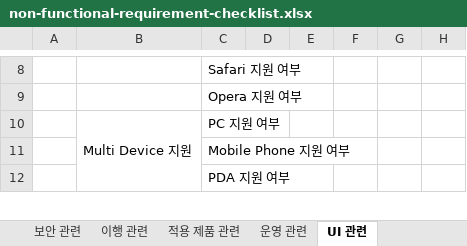
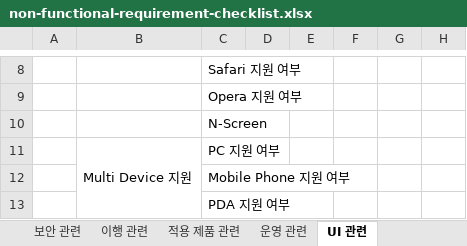
Before and after one commit to kwbaek/codelabor, an Excel workbook: documentation/template/2 요구정의/3 요구사항 정의/1 요구사항 도출/non-functional-requirement-checklist.xlsx, sheet UI 관련, drawn as a sheet; only a part is shown, gaps mark what is left out; values as stored, in another font and other column widths than the file's, no borders; the diff covers the shown part only; the diff names each change by its address in the sheet, - before the commit and + after, or states it on an @@ line.

```diff
--- a/documentation/template/2 요구정의/3 요구사항 정의/1 요구사항 도출/non-functional-requirement-checklist.xlsx (sheet UI 관련)
+++ b/documentation/template/2 요구정의/3 요구사항 정의/1 요구사항 도출/non-functional-requirement-checklist.xlsx (sheet UI 관련)
+row 10:  |  | N-Screen
```
Also changed, not shown: 27 added rows elsewhere in this sheet, 4 other files.
